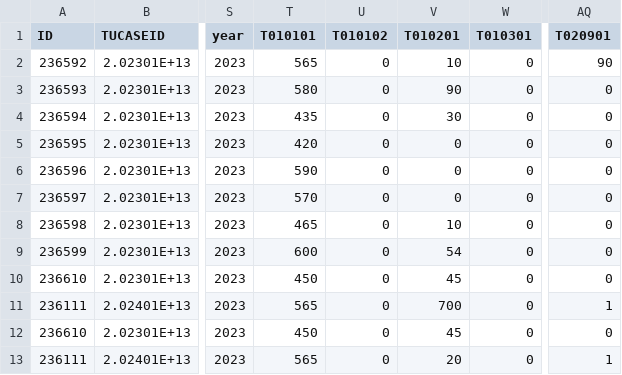
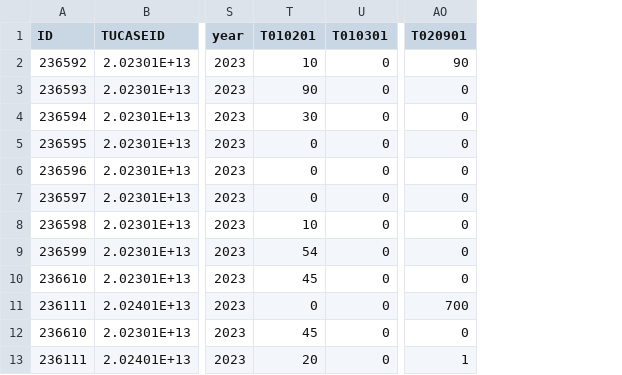
Before and after one commit to CS257-S25/team-project-d, a CSV file: Data/mini_data_set_for_testing.csv, drawn as a sheet; only a part is shown, gaps mark what is left out; removed rows and columns are numbered as before the commit, all else as after; the diff names each change by its address in the sheet, - before the commit and + after, or states it on an @@ line.

```diff
--- a/Data/mini_data_set_for_testing.csv
+++ b/Data/mini_data_set_for_testing.csv
-column T (T010101), rows 2-13: 565 | 580 | 435 | 420 | 590 | 570 | 465 | 600 | 450 | 565 | 450 | 565
-column U (T010102), rows 2-13: all 0
-T11 (T010201): 700
+T11 (T010201): 0
-AO11 (T020901): 1
+AO11 (T020901): 700
```
Also changed, not shown: 3 other files.
